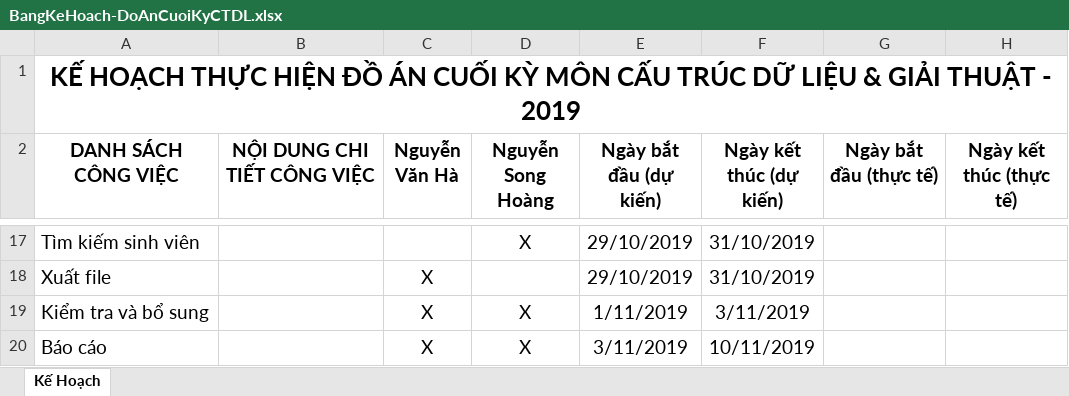
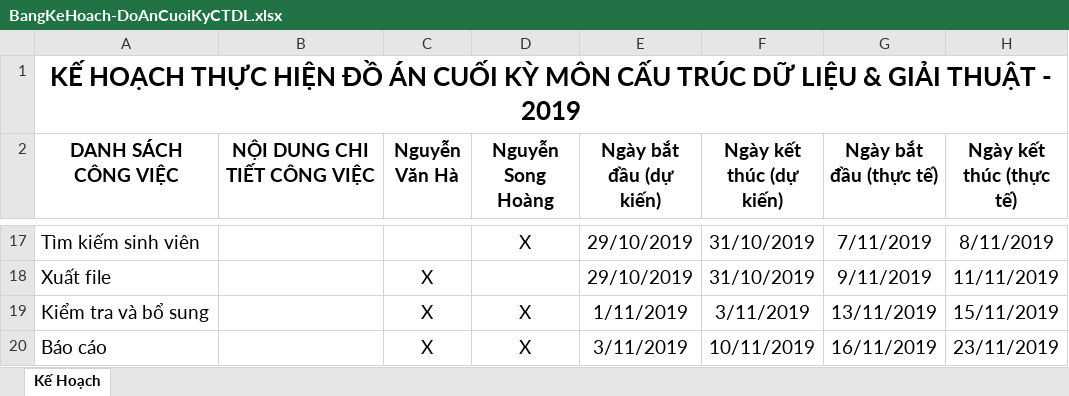
Before and after one commit to 17110130/-N-CTDL-GT, an Excel workbook: BangKeHoach-DoAnCuoiKyCTDL.xlsx, sheet Kế Hoạch, drawn as a sheet; only a part is shown, gaps mark what is left out; values as stored, in another font and other column widths than the file's, no borders; the diff covers the shown part only; the diff names each change by its address in the sheet, - before the commit and + after, or states it on an @@ line.

```diff
--- a/BangKeHoach-DoAnCuoiKyCTDL.xlsx (sheet Kế Hoạch)
+++ b/BangKeHoach-DoAnCuoiKyCTDL.xlsx (sheet Kế Hoạch)
-G17 (Ngày bắt đầu (thực tế)): (empty)
+G17 (Ngày bắt đầu (thực tế)): 7/11/2019
-H17 (Ngày kết thúc (thực tế)): (empty)
+H17 (Ngày kết thúc (thực tế)): 8/11/2019
-G18 (Ngày bắt đầu (thực tế)): (empty)
+G18 (Ngày bắt đầu (thực tế)): 9/11/2019
-H18 (Ngày kết thúc (thực tế)): (empty)
+H18 (Ngày kết thúc (thực tế)): 11/11/2019
-G19 (Ngày bắt đầu (thực tế)): (empty)
+G19 (Ngày bắt đầu (thực tế)): 13/11/2019
-H19 (Ngày kết thúc (thực tế)): (empty)
+H19 (Ngày kết thúc (thực tế)): 15/11/2019
-G20 (Ngày bắt đầu (thực tế)): (empty)
+G20 (Ngày bắt đầu (thực tế)): 16/11/2019
-H20 (Ngày kết thúc (thực tế)): (empty)
+H20 (Ngày kết thúc (thực tế)): 23/11/2019
```
Also changed, not shown: 5 added rows, 5 removed rows and 22 edited cells elsewhere in this sheet, 8 other files.
